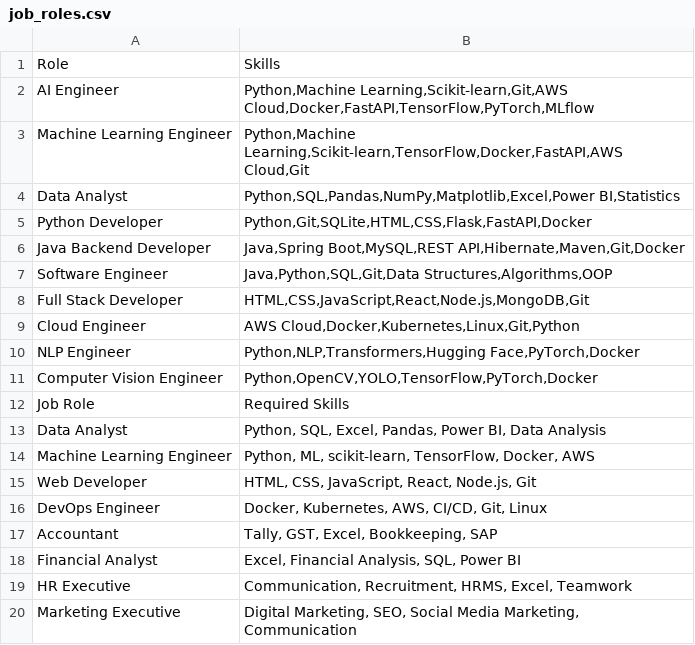
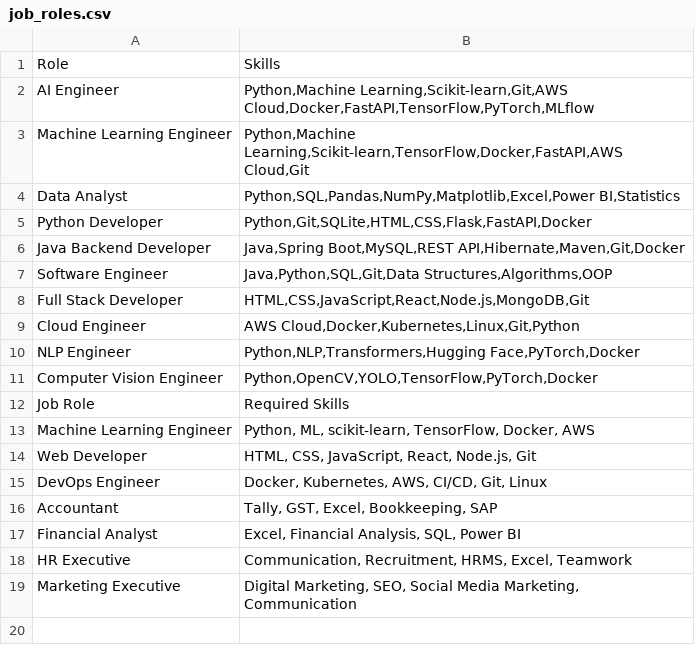
Before and after one commit to amulyalingisetti-cell/AI-Resume-Analyzer, a CSV file: job_roles.csv, drawn as a sheet.

Commit message:
Update job_roles.csv

```diff
--- a/job_roles.csv
+++ b/job_roles.csv
@@ -12,3 +12,2 @@ Computer Vision Engineer,"Python,OpenCV,YOLO,TensorFlow,PyTorch,Docker"
 Job Role,Required Skills
-Data Analyst,"Python, SQL, Excel, Pandas, Power BI, Data Analysis"
 Machine Learning Engineer,"Python, ML, scikit-learn, TensorFlow, Docker, AWS"
```
